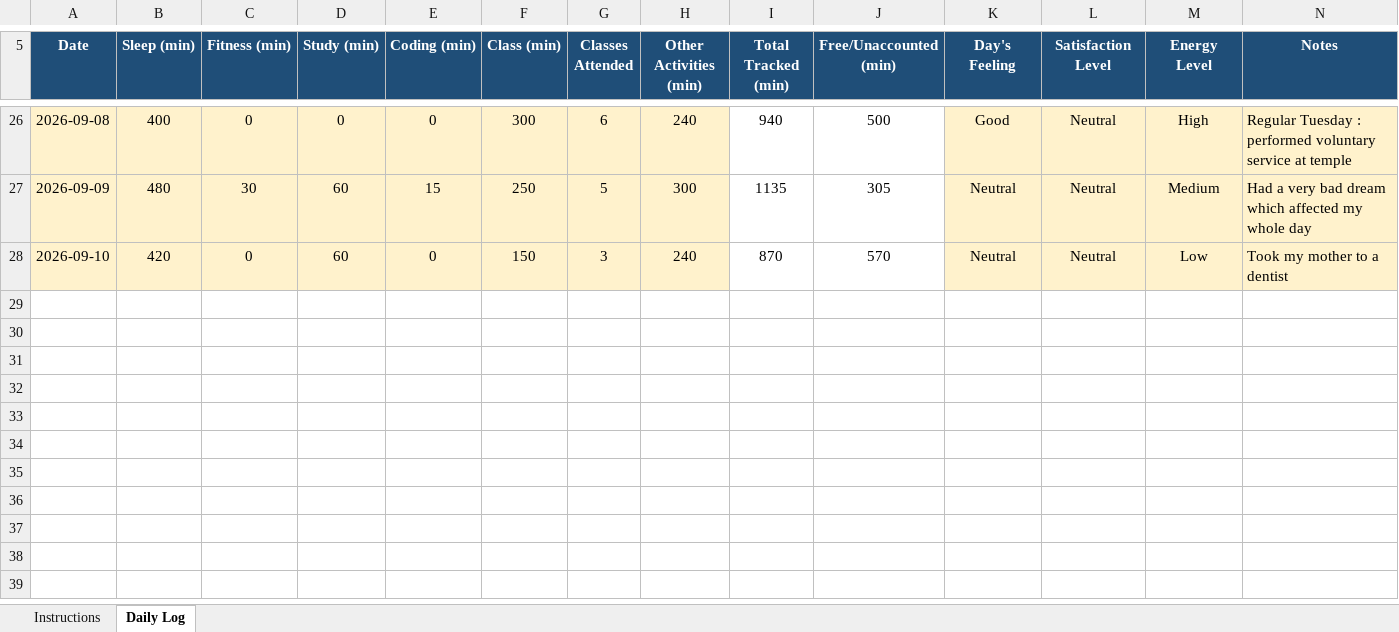
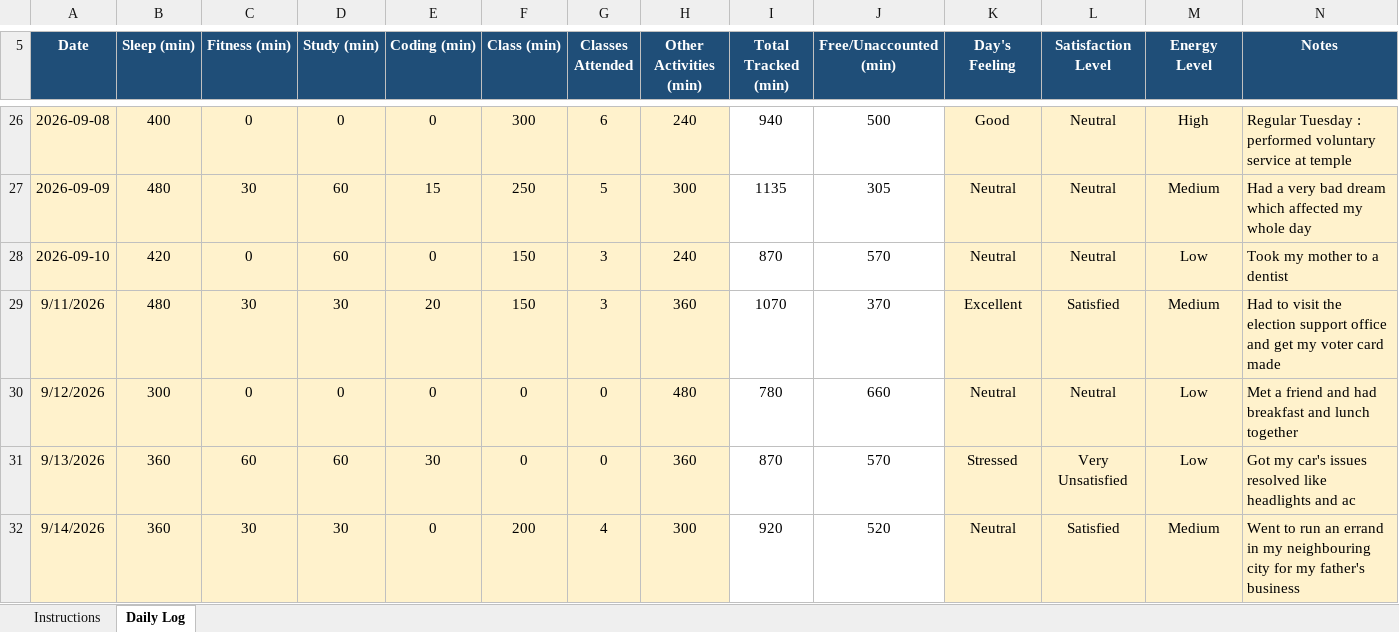
Before and after one commit to mohit341/CAP776, an Excel workbook: 12610630.xlsx, sheet Daily Log, drawn as a sheet; only a part is shown, gaps mark what is left out; values as stored, in another font and other column widths than the file's, no borders; conditional formats not drawn; the diff names each change by its address in the sheet, - before the commit and + after, or states it on an @@ line.

Commit message:
done

```diff
--- a/12610630.xlsx (sheet Daily Log)
+++ b/12610630.xlsx (sheet Daily Log)
+row 29: 9/11/2026 | 480 | 30 | 30 | 20 | 150 | 3 | 360 | 1070 | 370 | Excellent | Satisfied | Medium | Had to visit the election support office and get my voter card made
+row 30: 9/12/2026 | 300 | 0 | 0 | 0 | 0 | 0 | 480 | 780 | 660 | Neutral | Neutral | Low | Met a friend and had breakfast and lunch together
+row 31: 9/13/2026 | 360 | 60 | 60 | 30 | 0 | 0 | 360 | 870 | 570 | Stressed | Very Unsatisfied | Low | Got my car's issues resolved like headlights and ac
+row 32: 9/14/2026 | 360 | 30 | 30 | 0 | 200 | 4 | 300 | 920 | 520 | Neutral | Satisfied | Medium | Went to run an errand in my neighbouring city for my father's business
```
